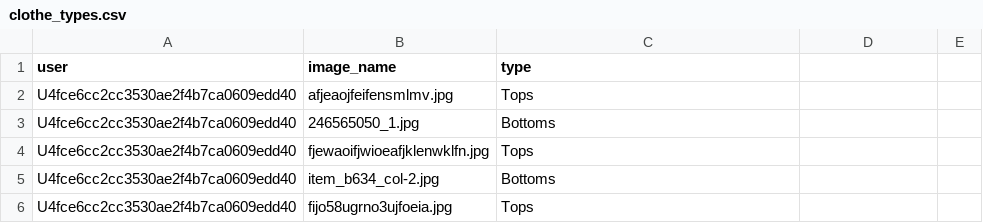
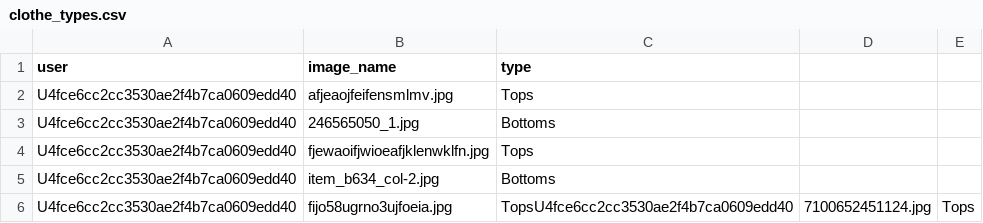
Before and after one commit to fashion-monster/LineBot, a CSV file: clothe_types.csv, drawn as a sheet.

```diff
--- a/clothe_types.csv
+++ b/clothe_types.csv
@@ -5,2 +5,2 @@ U4fce6cc2cc3530ae2f4b7ca0609edd40,fjewaoifjwioeafjklenwklfn.jpg,Tops
 U4fce6cc2cc3530ae2f4b7ca0609edd40,item_b634_col-2.jpg,Bottoms
-U4fce6cc2cc3530ae2f4b7ca0609edd40,fijo58ugrno3ujfoeia.jpg,Tops
+U4fce6cc2cc3530ae2f4b7ca0609edd40,fijo58ugrno3ujfoeia.jpg,TopsU4fce6cc2cc3530ae2f4b7ca0609edd40,7100652451124.jpg,Tops
```
Also changed, not shown: 11 other files.
